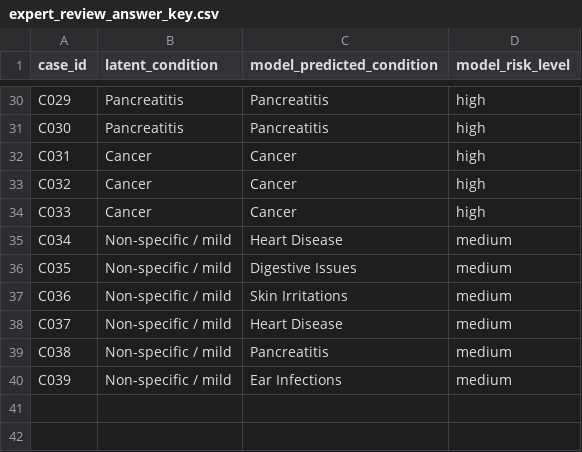
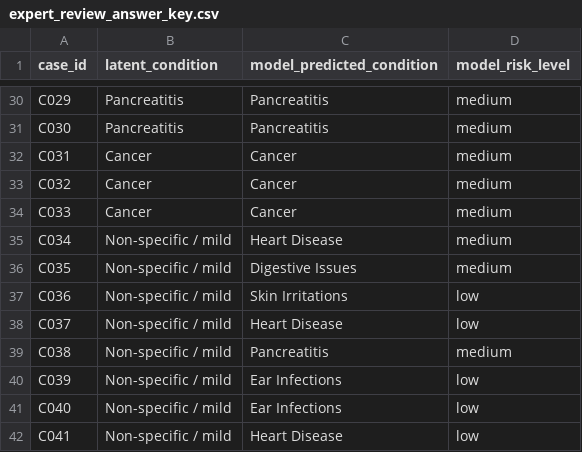
Before and after one commit to UserTharushi/companion-disease-risk-ai, a CSV file: docs/ml/expert_review_answer_key.csv, drawn as a sheet; only a part is shown, gaps mark what is left out; the diff covers the shown part only; the diff names each change by its address in the sheet, - before the commit and + after, or states it on an @@ line.

```diff
--- a/docs/ml/expert_review_answer_key.csv
+++ b/docs/ml/expert_review_answer_key.csv
-D30:D34 (model_risk_level): high
+D30:D34 (model_risk_level): medium
-D37:D38 (model_risk_level): medium
+D37:D38 (model_risk_level): low
-D40 (model_risk_level): medium
+D40 (model_risk_level): low
+row 41: C040 | Non-specific / mild | Ear Infections | low
+row 42: C041 | Non-specific / mild | Heart Disease | low
```
Also changed, not shown: 21 edited cells elsewhere in this file, docs/ml/expert_review_sample.csv, 3 other files.
